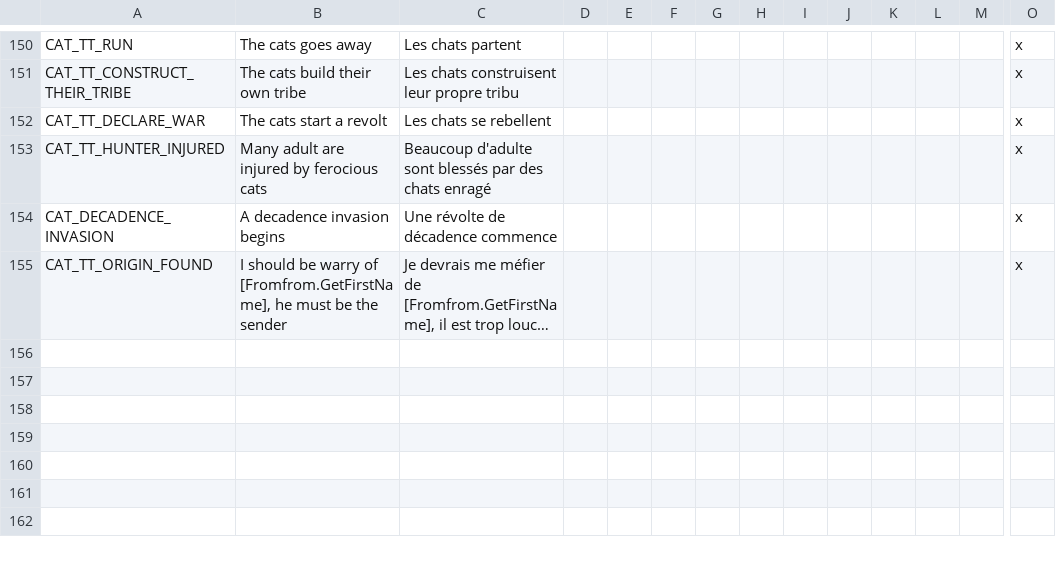
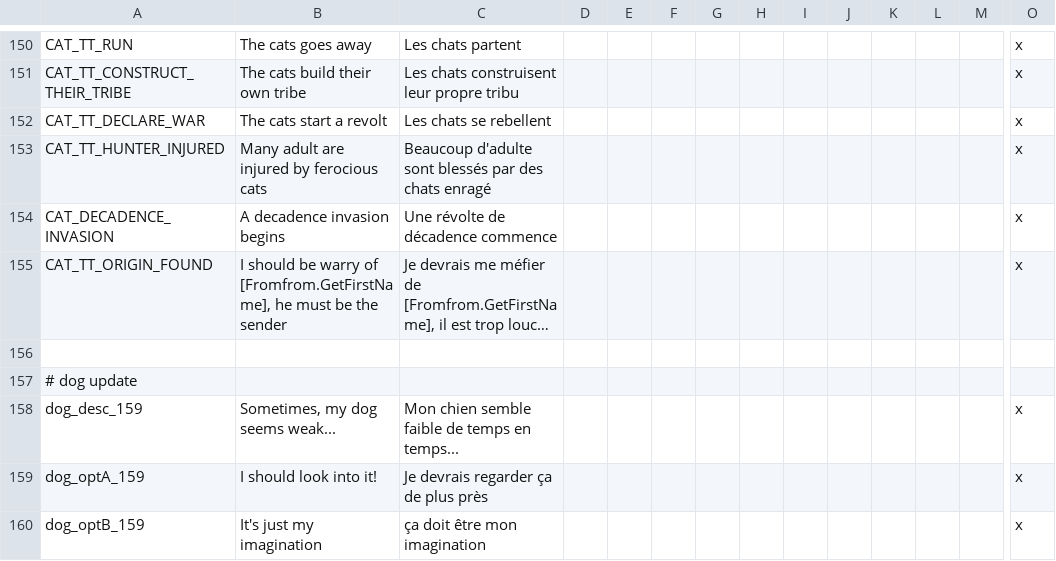
Before and after one commit to asmuro1/animals-plus, a CSV file: animals_update/localisation/other_event.csv, drawn as a sheet; only a part is shown, gaps mark what is left out; long unchanged cells end in …; rows hold the shown columns only; the diff names each change by its address in the sheet, - before the commit and + after, or states it on an @@ line.

Commit message:
cul_5 - localisation for starting quest

```diff
--- a/animals_update/localisation/other_event.csv
+++ b/animals_update/localisation/other_event.csv
+row 156: (empty)
+row 157: # dog update
+row 158: dog_desc_159 | Sometimes, my dog seems weak... | Mon chien semble faible de temps en temps... |  |  |  |  |  |  |  |  |  |  | x
+row 159: dog_optA_159 | I should look into it! | Je devrais regarder ça de plus près |  |  |  |  |  |  |  |  |  |  | x
+row 160: dog_optB_159 | It's just my imagination | ça doit être mon imagination |  |  |  |  |  |  |  |  |  |  | x
```
Also changed, not shown: animals_update/localisation/decisions.csv.
